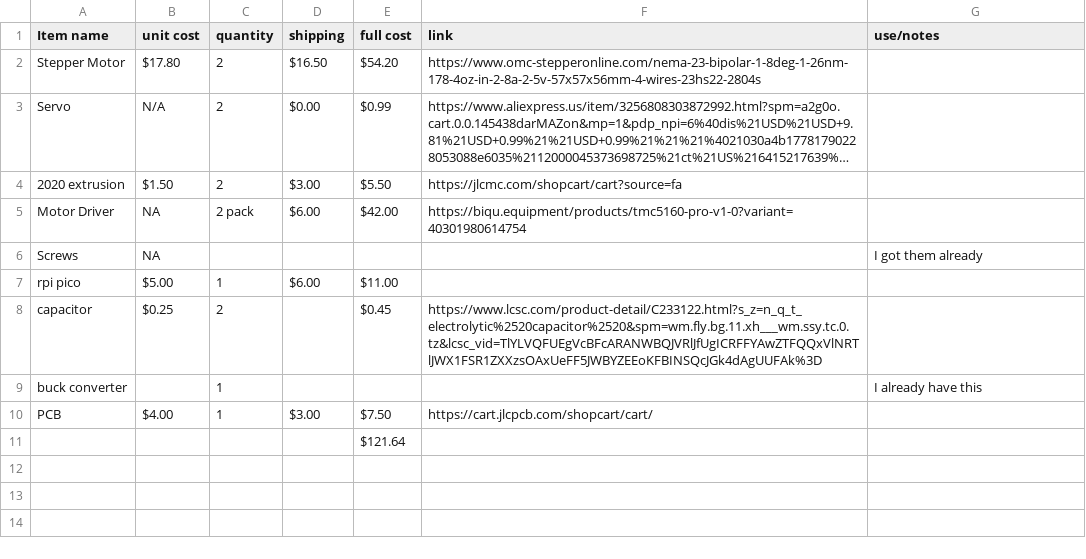
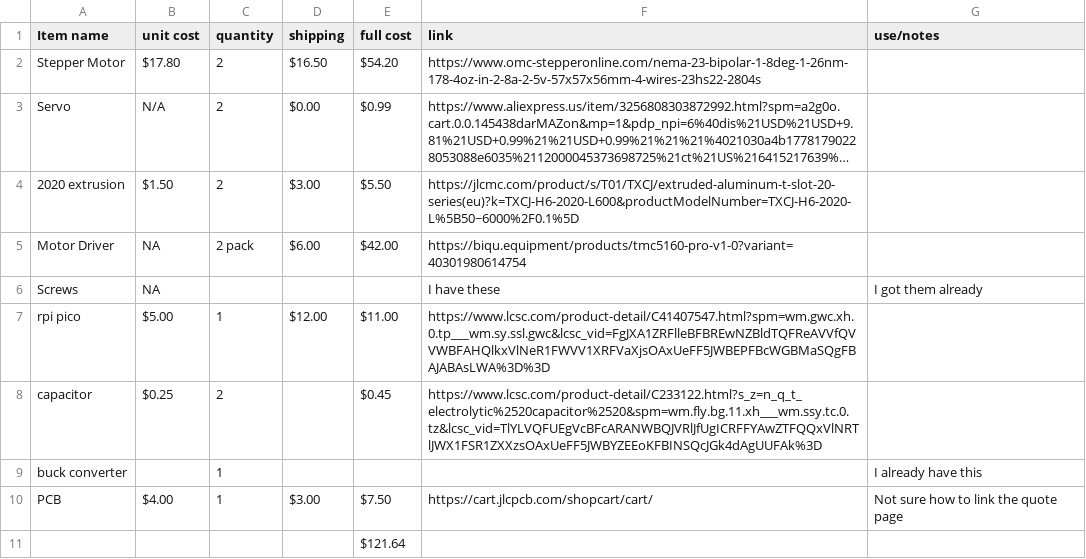
Before and after one commit to Learning-howto-Code/Juggling-Machine, a CSV file: BOM.csv, drawn as a sheet; long unchanged cells end in …; the diff names each change by its address in the sheet, - before the commit and + after, or states it on an @@ line.

```diff
--- a/BOM.csv
+++ b/BOM.csv
-F4 (link): https://jlcmc.com/shopcart/cart?source=fa
+F4 (link): https://jlcmc.com/product/s/T01/TXCJ/extruded-aluminum-t-slot-20-series(eu)?k=TXCJ-H6-2020-L600&productModelNumber=TXCJ-H6-2020-L%5B50~6000%2F0.1%5D
-F6 (link): (empty)
+F6 (link): I have these
-D7 (shipping): $6.00
+D7 (shipping): $12.00
-F7 (link): (empty)
+F7 (link): https://www.lcsc.com/product-detail/C41407547.html?spm=wm.gwc.xh.0.tp___wm.sy.ssl.gwc&lcsc_vid=FgJXA1ZRFlleBFBREwNZBldTQFReAVVfQVVWBFAHQlkxVlNeR1FWVV1XRFVaXjsOAxUeFF5JWBEPFBcWGBMaSQgFBAJABAsLWA%3D%3D
-G10 (use/notes): (empty)
+G10 (use/notes): Not sure how to link the quote page
```
Also changed, not shown: 33 other files.
